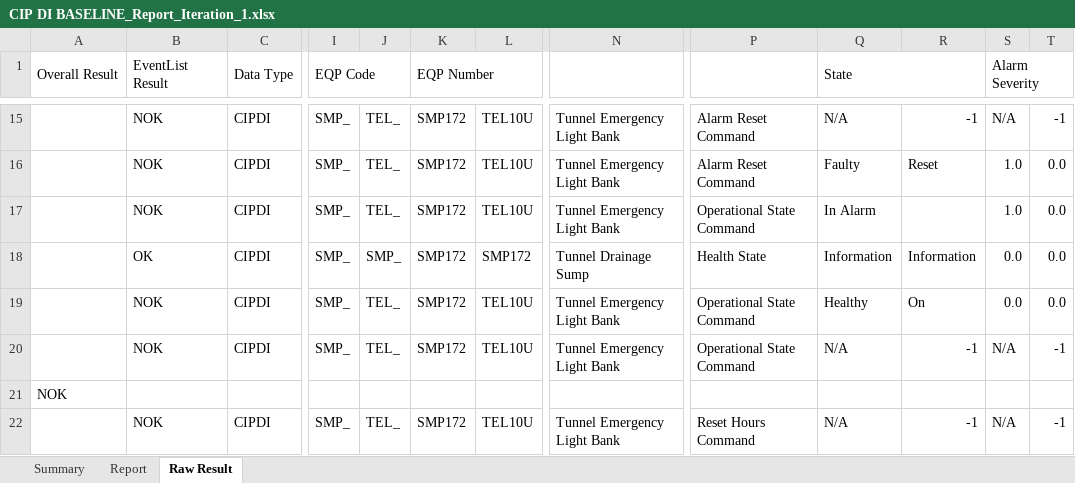
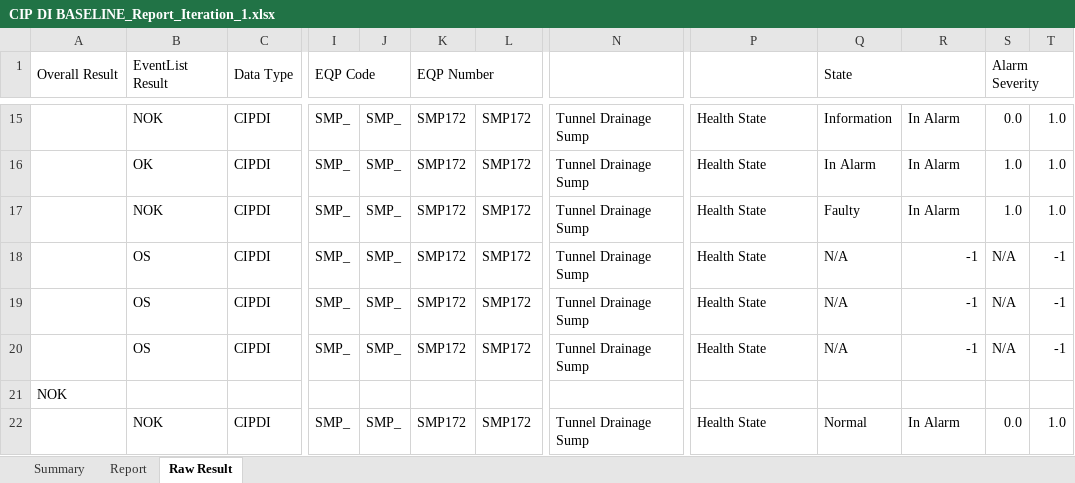
Before and after one commit to billpwchan/TAT-v2.4, an Excel workbook: Reports/CIP DI BASELINE_Report_Iteration_1.xlsx, sheet Raw Result, drawn as a sheet; only a part is shown, gaps mark what is left out; values as stored, in another font and other column widths than the file's, no cell formats; the diff covers the shown part only; the diff names each change by its address in the sheet, - before the commit and + after, or states it on an @@ line.

```diff
--- a/Reports/CIP DI BASELINE_Report_Iteration_1.xlsx (sheet Raw Result)
+++ b/Reports/CIP DI BASELINE_Report_Iteration_1.xlsx (sheet Raw Result)
-J15:J17: TEL_
+J15:J17: SMP_
-L15:L17: TEL10U
+L15:L17: SMP172
-N15:N17: Tunnel Emergency Light Bank
+N15:N17: Tunnel Drainage Sump
-P15:P16: Alarm Reset Command
+P15:P16: Health State
-Q15 (State): N/A
+Q15 (State): Information
-R15: -1
+R15: In Alarm
-S15 (Alarm Severity): N/A
+S15 (Alarm Severity): 0.0
-T15: -1
+T15: 1.0
-B16 (EventList Result): NOK
+B16 (EventList Result): OK
-Q16 (State): Faulty
+Q16 (State): In Alarm
-R16: Reset
+R16: In Alarm
-T16:T17: 0.0
+T16:T17: 1.0
-P17: Operational State Command
+P17: Health State
-Q17 (State): In Alarm
+Q17 (State): Faulty
-R17: (empty)
+R17: In Alarm
-B18 (EventList Result): OK
+B18 (EventList Result): OS
-Q18 (State): Information
+Q18 (State): N/A
-R18: Information
+R18: -1
-S18:S19 (Alarm Severity): 0.0
+S18:S19 (Alarm Severity): N/A
-T18:T19: 0.0
+T18:T19: -1
-B19:B20 (EventList Result): NOK
+B19:B20 (EventList Result): OS
-J19:J20: TEL_
+J19:J20: SMP_
-L19:L20: TEL10U
+L19:L20: SMP172
-N19:N20: Tunnel Emergency Light Bank
+N19:N20: Tunnel Drainage Sump
-P19:P20: Operational State Command
+P19:P20: Health State
-Q19 (State): Healthy
+Q19 (State): N/A
-R19: On
+R19: -1
-J22: TEL_
+J22: SMP_
-L22: TEL10U
+L22: SMP172
-N22: Tunnel Emergency Light Bank
+N22: Tunnel Drainage Sump
-P22: Reset Hours Command
+P22: Health State
-Q22 (State): N/A
+Q22 (State): Normal
-R22: -1
+R22: In Alarm
-S22 (Alarm Severity): N/A
+S22 (Alarm Severity): 0.0
-T22: -1
+T22: 1.0
```
Also changed, not shown: 1 added row, 1 removed row and 453 edited cells elsewhere in this sheet, sheet Report, sheet Summary, cell formats, charts or pictures, 4 other files.
